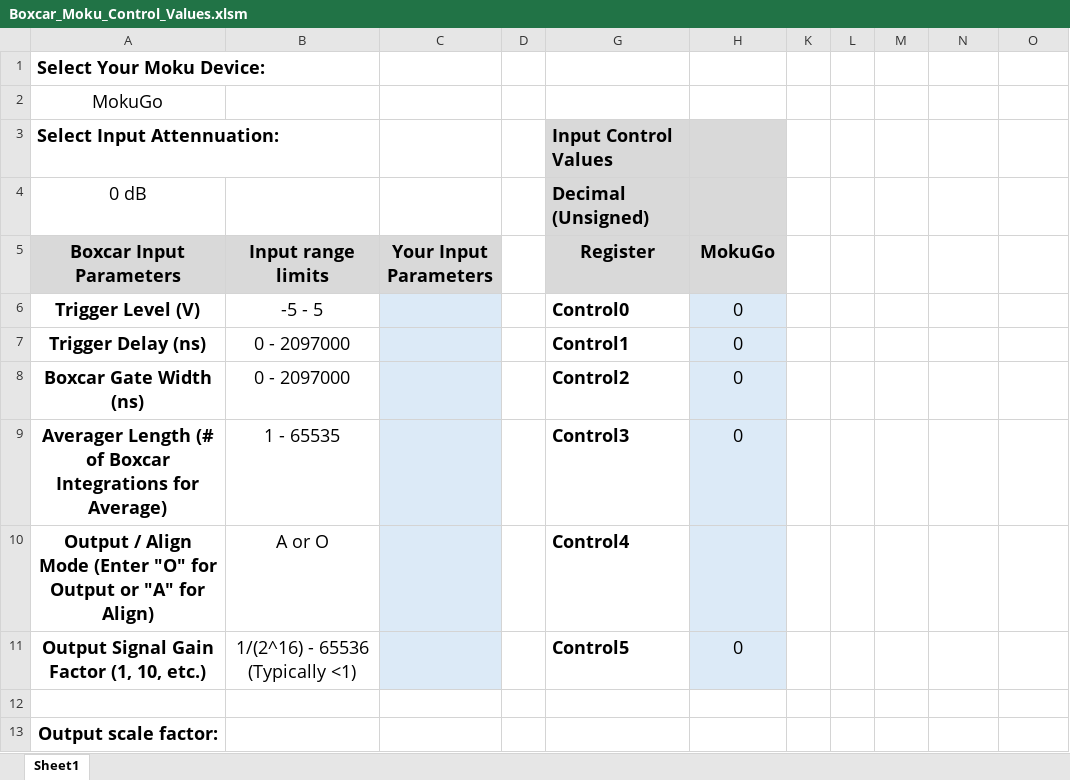
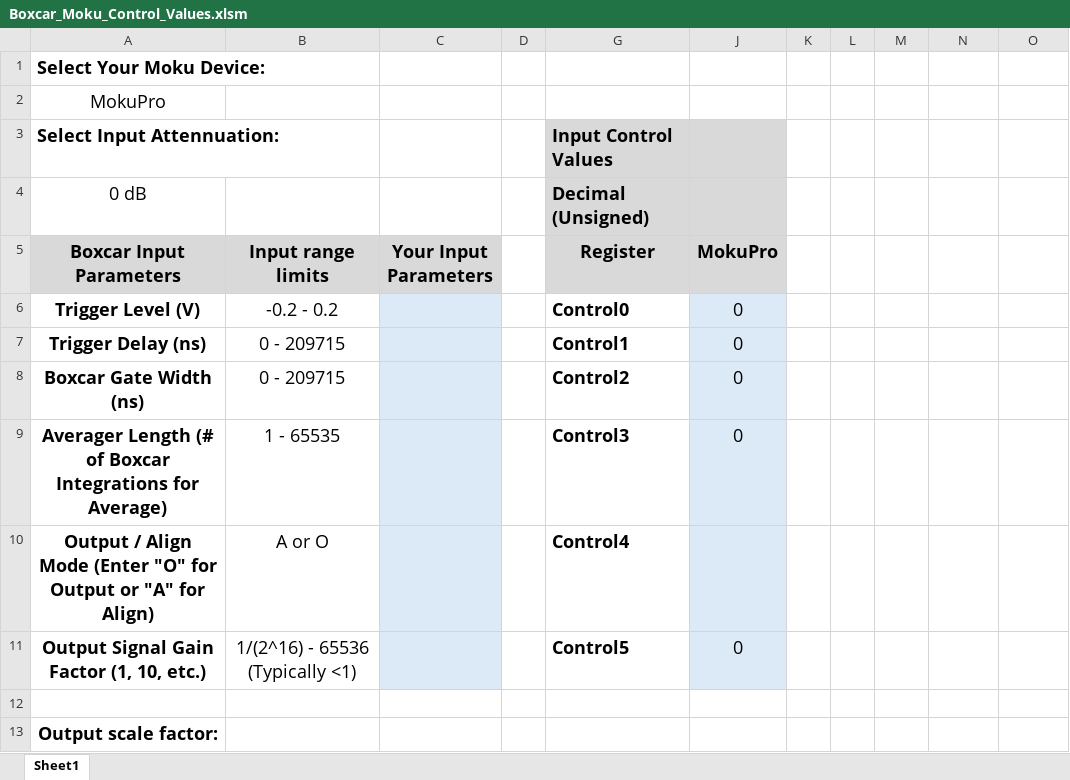
Before and after one commit to liquidinstruments/moku-examples, an Excel workbook: mcc/HDLCoder/hdlcoder_boxcar/Boxcar_Moku_Control_Values.xlsm, sheet Sheet1, drawn as a sheet; values as stored, in another font and other column widths than the file's, no borders; addresses are those after the commit; the diff names each change by its address in the sheet, - before the commit and + after, or states it on an @@ line.

Commit message:
Fixed scale factor calculation

```diff
--- a/mcc/HDLCoder/hdlcoder_boxcar/Boxcar_Moku_Control_Values.xlsm (sheet Sheet1)
+++ b/mcc/HDLCoder/hdlcoder_boxcar/Boxcar_Moku_Control_Values.xlsm (sheet Sheet1)
-A2 (Boxcar Input Parameters): MokuGo
+A2 (Boxcar Input Parameters): MokuPro
-J5: MokuGo
+J5: MokuPro
-B6 (Input range limits): -5 - 5
+B6 (Input range limits): -0.2 - 0.2
-B7:B8 (Input range limits): 0 - 2097000
+B7:B8 (Input range limits): 0 - 209715
```
Also changed, not shown: formulas that keep their value.
